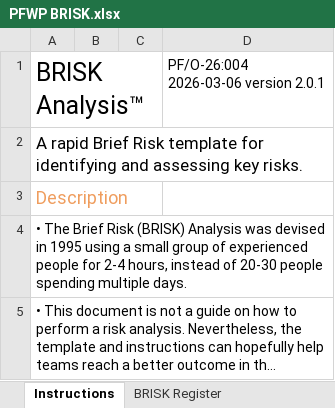
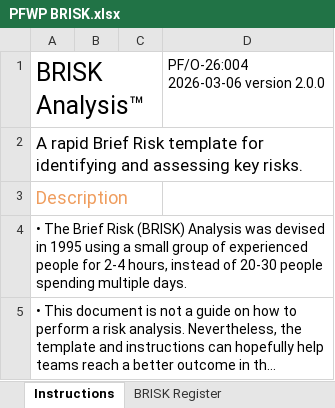
Before and after one commit to LauraGitGit/Punkfrog, an Excel workbook: framework-pdfs/PFWP BRISK.xlsx, sheet Instructions, drawn as a sheet; only a part is shown; long unchanged cells end in …; values as stored, in another font and other column widths than the file's, no borders; charts and pictures not drawn; ↵ is a line break in a cell; the diff names each change by its address in the sheet, - before the commit and + after, or states it on an @@ line.

Commit message:
Updated BRISK template

```diff
--- a/framework-pdfs/PFWP BRISK.xlsx (sheet Instructions)
+++ b/framework-pdfs/PFWP BRISK.xlsx (sheet Instructions)
-D1: PF/O-26:004 ↵ 2026-03-06 version 2.0.1
+D1: PF/O-26:004 ↵ 2026-03-06 version 2.0.0
```
